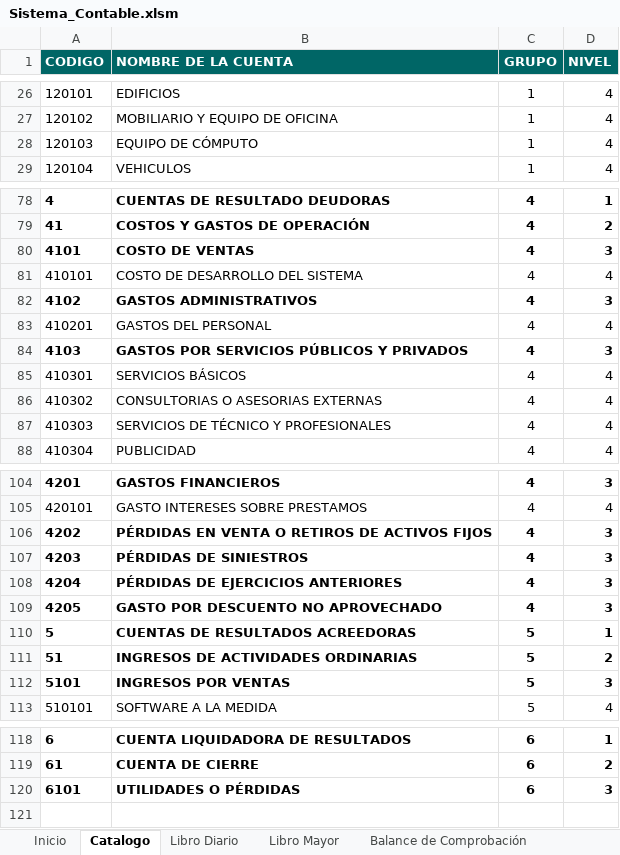
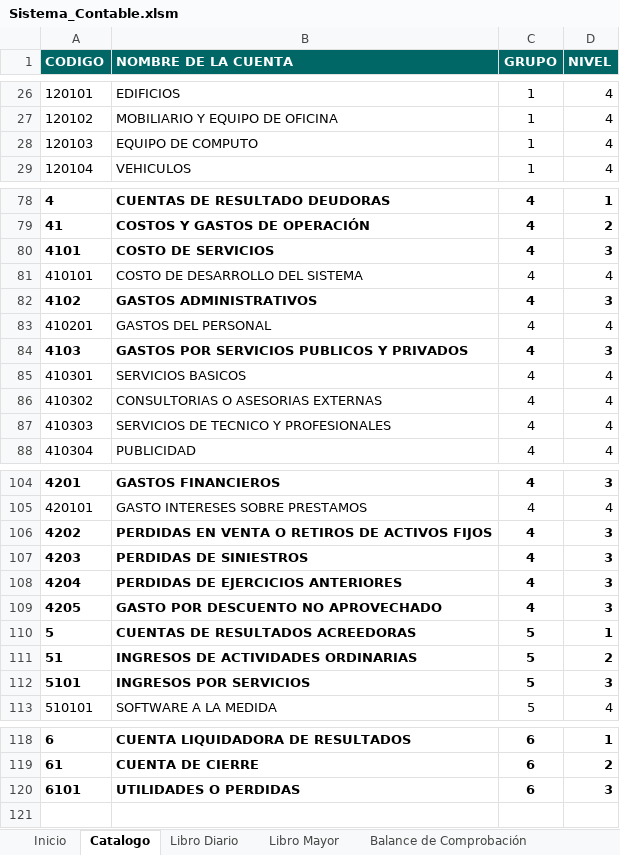
Before and after one commit to claudia17018/Sistema-Contable, an Excel workbook: Sistema_Contable.xlsm, sheet Catalogo, drawn as a sheet; only a part is shown, gaps mark what is left out; values as stored, in another font and other column widths than the file's, no borders; table styles not drawn; the diff names each change by its address in the sheet, - before the commit and + after, or states it on an @@ line.

```diff
--- a/Sistema_Contable.xlsm (sheet Catalogo)
+++ b/Sistema_Contable.xlsm (sheet Catalogo)
-B28 (NOMBRE DE LA CUENTA): EQUIPO DE CÓMPUTO
+B28 (NOMBRE DE LA CUENTA): EQUIPO DE COMPUTO
-B80 (NOMBRE DE LA CUENTA): COSTO DE VENTAS
+B80 (NOMBRE DE LA CUENTA): COSTO DE SERVICIOS
-B84 (NOMBRE DE LA CUENTA): GASTOS POR SERVICIOS PÚBLICOS Y PRIVADOS
+B84 (NOMBRE DE LA CUENTA): GASTOS POR SERVICIOS PUBLICOS Y PRIVADOS
-B85 (NOMBRE DE LA CUENTA): SERVICIOS BÁSICOS
+B85 (NOMBRE DE LA CUENTA): SERVICIOS BASICOS
-B87 (NOMBRE DE LA CUENTA): SERVICIOS DE TÉCNICO Y PROFESIONALES
+B87 (NOMBRE DE LA CUENTA): SERVICIOS DE TECNICO Y PROFESIONALES
-B106 (NOMBRE DE LA CUENTA): PÉRDIDAS EN VENTA O RETIROS DE ACTIVOS FIJOS
+B106 (NOMBRE DE LA CUENTA): PERDIDAS EN VENTA O RETIROS DE ACTIVOS FIJOS
-B107 (NOMBRE DE LA CUENTA): PÉRDIDAS DE SINIESTROS
+B107 (NOMBRE DE LA CUENTA): PERDIDAS DE SINIESTROS
-B108 (NOMBRE DE LA CUENTA): PÉRDIDAS DE EJERCICIOS ANTERIORES
+B108 (NOMBRE DE LA CUENTA): PERDIDAS DE EJERCICIOS ANTERIORES
-B112 (NOMBRE DE LA CUENTA): INGRESOS POR VENTAS
+B112 (NOMBRE DE LA CUENTA): INGRESOS POR SERVICIOS
-B120 (NOMBRE DE LA CUENTA): UTILIDADES O PÉRDIDAS
+B120 (NOMBRE DE LA CUENTA): UTILIDADES O PERDIDAS
```
Also changed, not shown: sheet Hoja de trabajo, sheet Libro Diario, sheet Libro Mayor, sheet Balance de Comprobación, sheet Prestaciones, charts or pictures.
